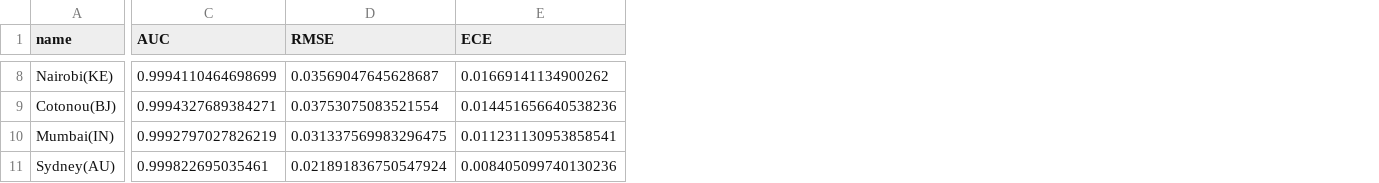
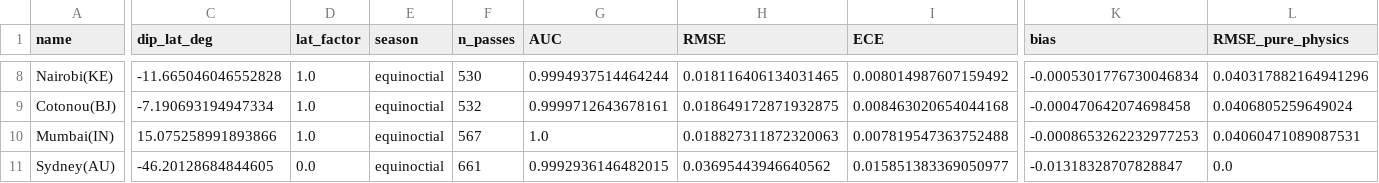
Before and after one commit to Vignonfidele/-Predictive-Scheduling-of-LEO-Satellite-Passe, a CSV file: dataset/generalization_results.csv, drawn as a sheet; only a part is shown, gaps mark what is left out; addresses are those after the commit; the diff covers the shown part only; the diff names each change by its address in the sheet, - before the commit and + after, or states it on an @@ line.

```diff
--- a/dataset/generalization_results.csv
+++ b/dataset/generalization_results.csv
+column C (dip_lat_deg), rows 8-11: -11.665046046552828 | -7.190693194947334 | 15.075258991893866 | -46.20128684844605
+column D (lat_factor), rows 8-11: 1.0 | 1.0 | 1.0 | 0.0
+column E (season), rows 8-11: all equinoctial
+column F (n_passes), rows 8-11: 530 | 532 | 567 | 661
+column K (bias), rows 8-11: -0.0005301776730046834 | -0.000470642074698458 | -0.0008653262232977253 | -0.01318328707828847
+column L (RMSE_pure_physics), rows 8-11: 0.040317882164941296 | 0.0406805259649024 | 0.04060471089087531 | 0.0
-G8 (AUC): 0.9994110464698699
+G8 (AUC): 0.9994937514464244
-H8 (RMSE): 0.03569047645628687
+H8 (RMSE): 0.018116406134031465
-I8 (ECE): 0.01669141134900262
+I8 (ECE): 0.008014987607159492
-G9 (AUC): 0.9994327689384271
+G9 (AUC): 0.9999712643678161
-H9 (RMSE): 0.03753075083521554
+H9 (RMSE): 0.018649172871932875
-I9 (ECE): 0.014451656640538236
+I9 (ECE): 0.008463020654044168
-G10 (AUC): 0.9992797027826219
+G10 (AUC): 1.0
-H10 (RMSE): 0.031337569983296475
+H10 (RMSE): 0.018827311872320063
-I10 (ECE): 0.011231130953858541
+I10 (ECE): 0.007819547363752488
-G11 (AUC): 0.999822695035461
+G11 (AUC): 0.9992936146482015
-H11 (RMSE): 0.021891836750547924
+H11 (RMSE): 0.03695443946640562
-I11 (ECE): 0.008405099740130236
+I11 (ECE): 0.015851383369050977
```
Also changed, not shown: 28 edited cells elsewhere in this file, dataset/predictor_metrics.csv, dataset/scheduling_results.csv, 8 other files.
